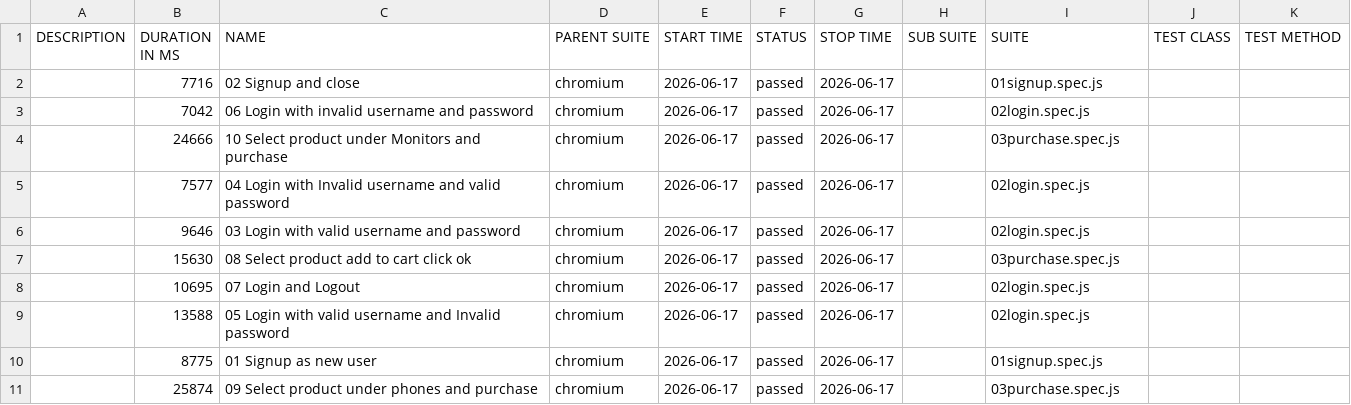
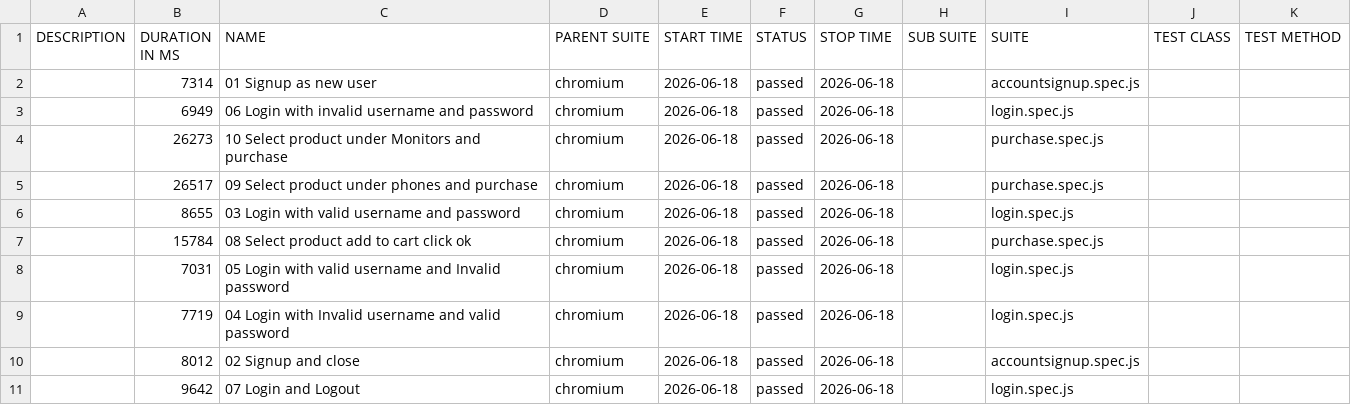
Before and after one commit to jucyt19-tech/Playwright-Automation-j, a CSV file: allure-report/data/suites.csv, drawn as a sheet.

Commit message:
new test run

```diff
--- a/allure-report/data/suites.csv
+++ b/allure-report/data/suites.csv
@@ -1,11 +1,11 @@
 "DESCRIPTION","DURATION IN MS","NAME","PARENT SUITE","START TIME","STATUS","STOP TIME","SUB SUITE","SUITE","TEST CLASS","TEST METHOD"
-"","7716","02 Signup and close","chromium","2026-06-17","passed","2026-06-17","","01signup.spec.js","",""
-"","7042","06 Login with invalid username and password","chromium","2026-06-17","passed","2026-06-17","","02login.spec.js","",""
-"","24666","10 Select product under Monitors and purchase","chromium","2026-06-17","passed","2026-06-17","","03purchase.spec.js","",""
-"","7577","04 Login with Invalid username and valid password","chromium","2026-06-17","passed","2026-06-17","","02login.spec.js","",""
-"","9646","03 Login with valid username and password","chromium","2026-06-17","passed","2026-06-17","","02login.spec.js","",""
-"","15630","08 Select product add to cart click ok","chromium","2026-06-17","passed","2026-06-17","","03purchase.spec.js","",""
-"","10695","07 Login and Logout","chromium","2026-06-17","passed","2026-06-17","","02login.spec.js","",""
-"","13588","05 Login with valid username and Invalid password","chromium","2026-06-17","passed","2026-06-17","","02login.spec.js","",""
-"","8775","01 Signup as new user","chromium","2026-06-17","passed","2026-06-17","","01signup.spec.js","",""
-"","25874","09 Select product under phones and purchase","chromium","2026-06-17","passed","2026-06-17","","03purchase.spec.js","",""
+"","7314","01 Signup as new user","chromium","2026-06-18","passed","2026-06-18","","accountsignup.spec.js","",""
+"","6949","06 Login with invalid username and password","chromium","2026-06-18","passed","2026-06-18","","login.spec.js","",""
+"","26273","10 Select product under Monitors and purchase","chromium","2026-06-18","passed","2026-06-18","","purchase.spec.js","",""
+"","26517","09 Select product under phones and purchase","chromium","2026-06-18","passed","2026-06-18","","purchase.spec.js","",""
+"","8655","03 Login with valid username and password","chromium","2026-06-18","passed","2026-06-18","","login.spec.js","",""
+"","15784","08 Select product add to cart click ok","chromium","2026-06-18","passed","2026-06-18","","purchase.spec.js","",""
+"","7031","05 Login with valid username and Invalid password","chromium","2026-06-18","passed","2026-06-18","","login.spec.js","",""
+"","7719","04 Login with Invalid username and valid password","chromium","2026-06-18","passed","2026-06-18","","login.spec.js","",""
+"","8012","02 Signup and close","chromium","2026-06-18","passed","2026-06-18","","accountsignup.spec.js","",""
+"","9642","07 Login and Logout","chromium","2026-06-18","passed","2026-06-18","","login.spec.js","",""
```
Also changed, not shown: 56 other files.
